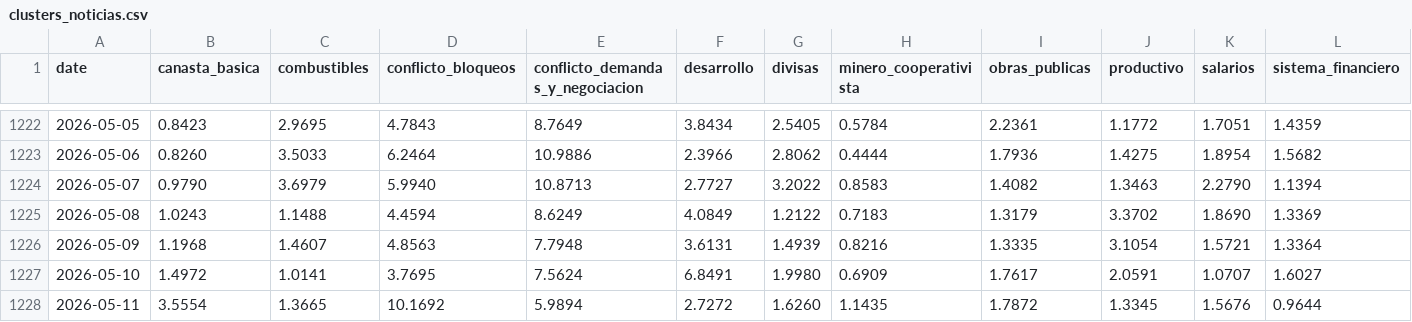
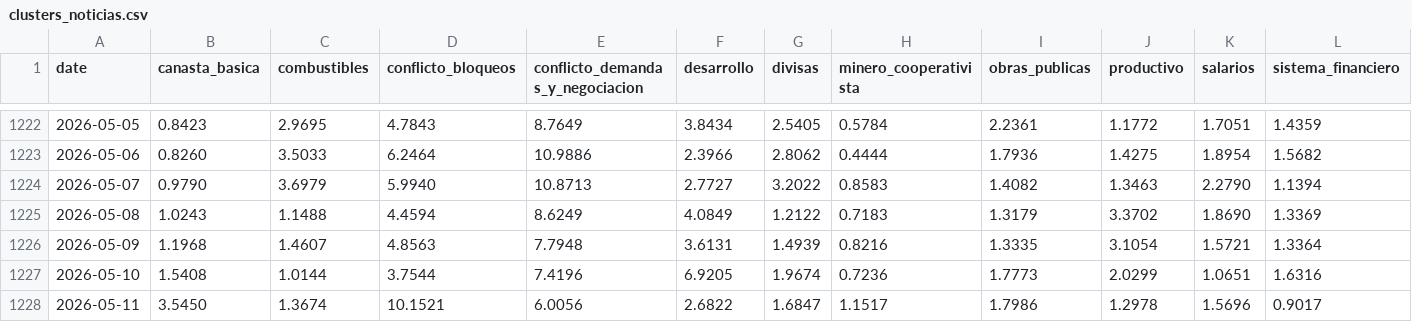
Before and after one commit to mauforonda/indicadores_economicos, a CSV file: otros/clusters_noticias.csv, drawn as a sheet; only a part is shown, gaps mark what is left out; the diff covers the shown part only; the diff names each change by its address in the sheet, - before the commit and + after, or states it on an @@ line.

```diff
--- a/otros/clusters_noticias.csv
+++ b/otros/clusters_noticias.csv
-B1227 (canasta_basica): 1.4972
+B1227 (canasta_basica): 1.5408
-C1227 (combustibles): 1.0141
+C1227 (combustibles): 1.0144
-D1227 (conflicto_bloqueos): 3.7695
+D1227 (conflicto_bloqueos): 3.7544
-E1227 (conflicto_demandas_y_negociacion): 7.5624
+E1227 (conflicto_demandas_y_negociacion): 7.4196
-F1227 (desarrollo): 6.8491
+F1227 (desarrollo): 6.9205
-G1227 (divisas): 1.9980
+G1227 (divisas): 1.9674
-H1227 (minero_cooperativista): 0.6909
+H1227 (minero_cooperativista): 0.7236
-I1227 (obras_publicas): 1.7617
+I1227 (obras_publicas): 1.7773
-J1227 (productivo): 2.0591
+J1227 (productivo): 2.0299
-K1227 (salarios): 1.0707
+K1227 (salarios): 1.0651
-L1227 (sistema_financiero): 1.6027
+L1227 (sistema_financiero): 1.6316
-B1228 (canasta_basica): 3.5554
+B1228 (canasta_basica): 3.5450
-C1228 (combustibles): 1.3665
+C1228 (combustibles): 1.3674
-D1228 (conflicto_bloqueos): 10.1692
+D1228 (conflicto_bloqueos): 10.1521
-E1228 (conflicto_demandas_y_negociacion): 5.9894
+E1228 (conflicto_demandas_y_negociacion): 6.0056
-F1228 (desarrollo): 2.7272
+F1228 (desarrollo): 2.6822
-G1228 (divisas): 1.6260
+G1228 (divisas): 1.6847
-H1228 (minero_cooperativista): 1.1435
+H1228 (minero_cooperativista): 1.1517
-I1228 (obras_publicas): 1.7872
+I1228 (obras_publicas): 1.7986
-J1228 (productivo): 1.3345
+J1228 (productivo): 1.2978
-K1228 (salarios): 1.5676
+K1228 (salarios): 1.5696
-L1228 (sistema_financiero): 0.9644
+L1228 (sistema_financiero): 0.9017
```
Also changed, not shown: 1 added row and 95 edited cells elsewhere in this file.
